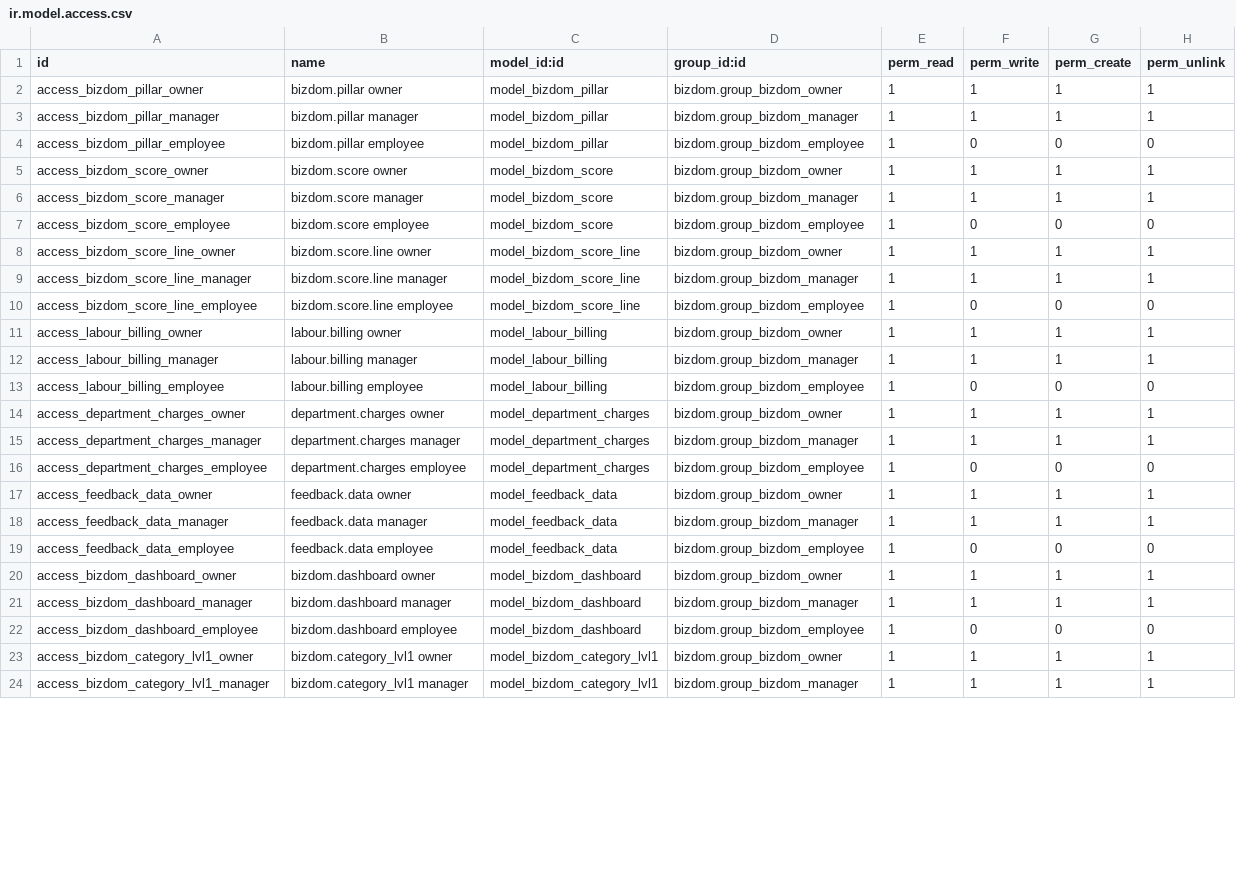
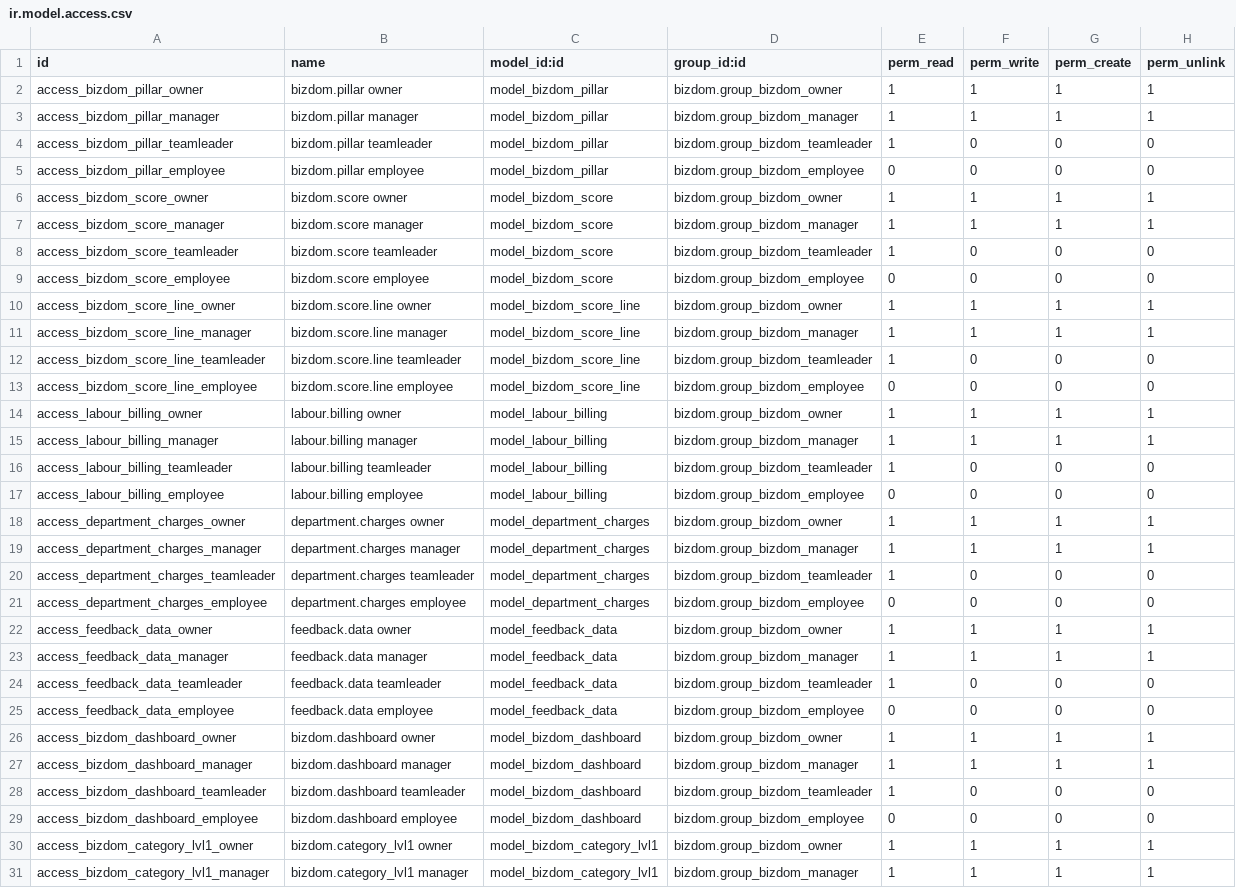
Before and after one commit to shahabhulk/Bizdom_ADM, a CSV file: bizdom/security/ir.model.access.csv, drawn as a sheet; only a part is shown; the diff covers the shown part only.

Commit message:
[UPDATE] Added new security Bizdom Team Leader

```diff
--- a/bizdom/security/ir.model.access.csv
+++ b/bizdom/security/ir.model.access.csv
@@ -3,21 +3,28 @@ access_bizdom_pillar_owner,bizdom.pillar owner,model_bizdom_pillar,bizdom.group_
 access_bizdom_pillar_manager,bizdom.pillar manager,model_bizdom_pillar,bizdom.group_bizdom_manager,1,1,1,1
-access_bizdom_pillar_employee,bizdom.pillar employee,model_bizdom_pillar,bizdom.group_bizdom_employee,1,0,0,0
+access_bizdom_pillar_teamleader,bizdom.pillar teamleader,model_bizdom_pillar,bizdom.group_bizdom_teamleader,1,0,0,0
+access_bizdom_pillar_employee,bizdom.pillar employee,model_bizdom_pillar,bizdom.group_bizdom_employee,0,0,0,0
 access_bizdom_score_owner,bizdom.score owner,model_bizdom_score,bizdom.group_bizdom_owner,1,1,1,1
 access_bizdom_score_manager,bizdom.score manager,model_bizdom_score,bizdom.group_bizdom_manager,1,1,1,1
-access_bizdom_score_employee,bizdom.score employee,model_bizdom_score,bizdom.group_bizdom_employee,1,0,0,0
+access_bizdom_score_teamleader,bizdom.score teamleader,model_bizdom_score,bizdom.group_bizdom_teamleader,1,0,0,0
+access_bizdom_score_employee,bizdom.score employee,model_bizdom_score,bizdom.group_bizdom_employee,0,0,0,0
 access_bizdom_score_line_owner,bizdom.score.line owner,model_bizdom_score_line,bizdom.group_bizdom_owner,1,1,1,1
 access_bizdom_score_line_manager,bizdom.score.line manager,model_bizdom_score_line,bizdom.group_bizdom_manager,1,1,1,1
-access_bizdom_score_line_employee,bizdom.score.line employee,model_bizdom_score_line,bizdom.group_bizdom_employee,1,0,0,0
+access_bizdom_score_line_teamleader,bizdom.score.line teamleader,model_bizdom_score_line,bizdom.group_bizdom_teamleader,1,0,0,0
+access_bizdom_score_line_employee,bizdom.score.line employee,model_bizdom_score_line,bizdom.group_bizdom_employee,0,0,0,0
 access_labour_billing_owner,labour.billing owner,model_labour_billing,bizdom.group_bizdom_owner,1,1,1,1
 access_labour_billing_manager,labour.billing manager,model_labour_billing,bizdom.group_bizdom_manager,1,1,1,1
-access_labour_billing_employee,labour.billing employee,model_labour_billing,bizdom.group_bizdom_employee,1,0,0,0
+access_labour_billing_teamleader,labour.billing teamleader,model_labour_billing,bizdom.group_bizdom_teamleader,1,0,0,0
+access_labour_billing_employee,labour.billing employee,model_labour_billing,bizdom.group_bizdom_employee,0,0,0,0
 access_department_charges_owner,department.charges owner,model_department_charges,bizdom.group_bizdom_owner,1,1,1,1
 access_department_charges_manager,department.charges manager,model_department_charges,bizdom.group_bizdom_manager,1,1,1,1
-access_department_charges_employee,department.charges employee,model_department_charges,bizdom.group_bizdom_employee,1,0,0,0
+access_department_charges_teamleader,department.charges teamleader,model_department_charges,bizdom.group_bizdom_teamleader,1,0,0,0
+access_department_charges_employee,department.charges employee,model_department_charges,bizdom.group_bizdom_employee,0,0,0,0
 access_feedback_data_owner,feedback.data owner,model_feedback_data,bizdom.group_bizdom_owner,1,1,1,1
 access_feedback_data_manager,feedback.data manager,model_feedback_data,bizdom.group_bizdom_manager,1,1,1,1
-access_feedback_data_employee,feedback.data employee,model_feedback_data,bizdom.group_bizdom_employee,1,0,0,0
+access_feedback_data_teamleader,feedback.data teamleader,model_feedback_data,bizdom.group_bizdom_teamleader,1,0,0,0
+access_feedback_data_employee,feedback.data employee,model_feedback_data,bizdom.group_bizdom_employee,0,0,0,0
 access_bizdom_dashboard_owner,bizdom.dashboard owner,model_bizdom_dashboard,bizdom.group_bizdom_owner,1,1,1,1
 access_bizdom_dashboard_manager,bizdom.dashboard manager,model_bizdom_dashboard,bizdom.group_bizdom_manager,1,1,1,1
-access_bizdom_dashboard_employee,bizdom.dashboard employee,model_bizdom_dashboard,bizdom.group_bizdom_employee,1,0,0,0
+access_bizdom_dashboard_teamleader,bizdom.dashboard teamleader,model_bizdom_dashboard,bizdom.group_bizdom_teamleader,1,0,0,0
+access_bizdom_dashboard_employee,bizdom.dashboard employee,model_bizdom_dashboard,bizdom.group_bizdom_employee,0,0,0,0
 access_bizdom_category_lvl1_owner,bizdom.category_lvl1 owner,model_bizdom_category_lvl1,bizdom.group_bizdom_owner,1,1,1,1
```
Also changed, not shown: 2 added rows and 2 edited cells elsewhere in this file, 1 other file.
